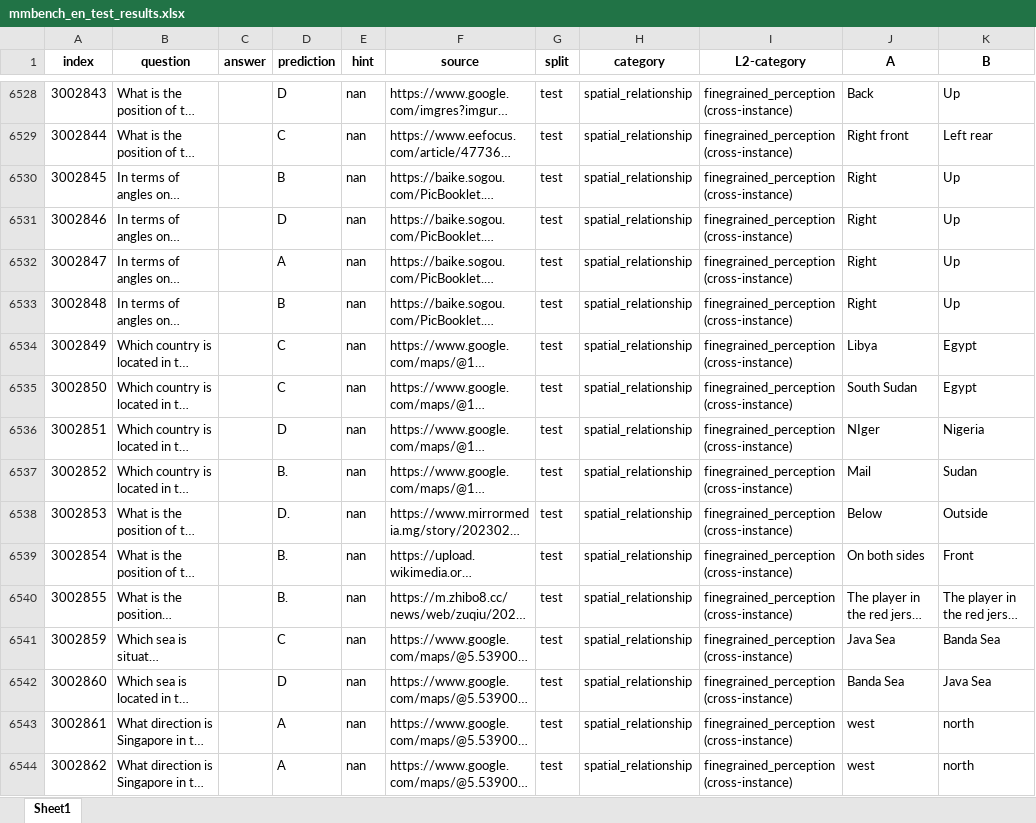
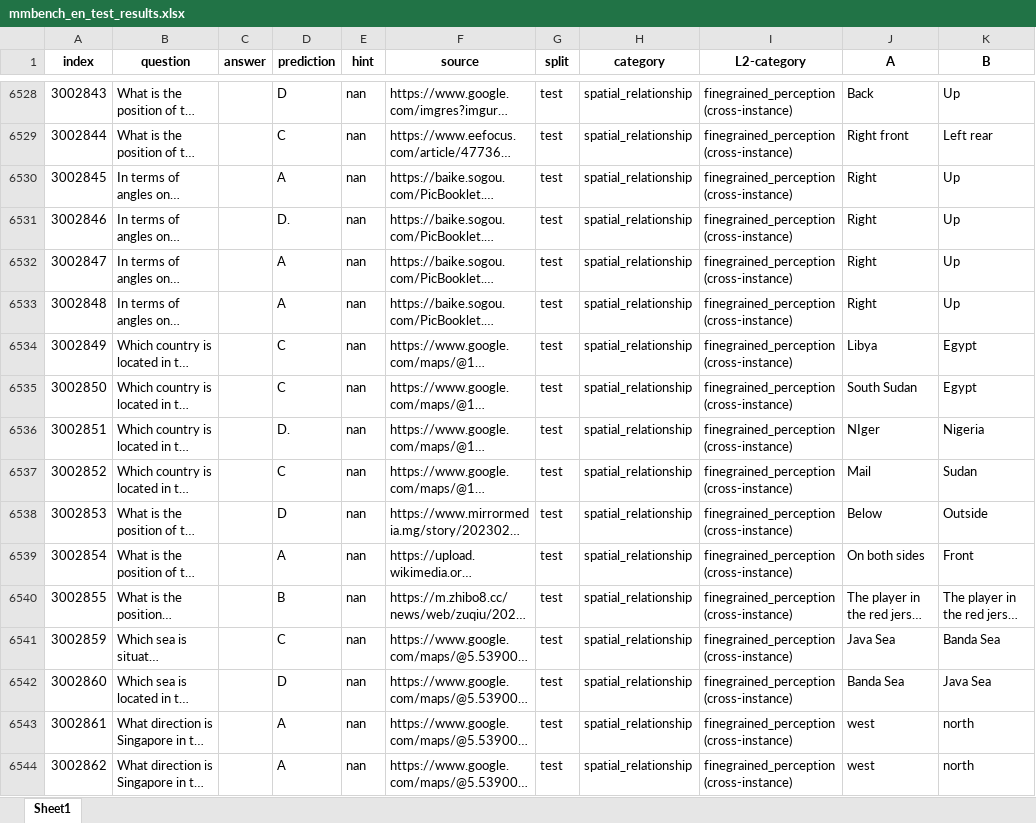
Before and after one commit to Perkzi/IPCV_exp, an Excel workbook: Qwen2-VL/logs/Qwen2-VL-7B-Instruct/mmbench_en/pruned_5_ratio_0.3/submissions/mmbench_en_test_results.xlsx, sheet Sheet1, drawn as a sheet; only a part is shown, gaps mark what is left out; long unchanged cells end in …; values as stored, in another font and other column widths than the file's, no borders; the diff covers the shown part only; the diff names each change by its address in the sheet, - before the commit and + after, or states it on an @@ line.

```diff
--- a/Qwen2-VL/logs/Qwen2-VL-7B-Instruct/mmbench_en/pruned_5_ratio_0.3/submissions/mmbench_en_test_results.xlsx (sheet Sheet1)
+++ b/Qwen2-VL/logs/Qwen2-VL-7B-Instruct/mmbench_en/pruned_5_ratio_0.3/submissions/mmbench_en_test_results.xlsx (sheet Sheet1)
-D6530 (prediction): B
+D6530 (prediction): A
-D6531 (prediction): D
+D6531 (prediction): D.
-D6533 (prediction): B
+D6533 (prediction): A
-D6536 (prediction): D
+D6536 (prediction): D.
-D6537 (prediction): B.
+D6537 (prediction): C
-D6538 (prediction): D.
+D6538 (prediction): D
-D6539 (prediction): B.
+D6539 (prediction): A
-D6540 (prediction): B.
+D6540 (prediction): B
```
Also changed, not shown: 1587 edited cells elsewhere in this sheet, Qwen2-VL/logs/Qwen2-VL-7B-Instruct/mmbench_en/pruned_2_ratio_0.2/submissions/mmbench_en_dev_results.xlsx, Qwen2-VL/logs/Qwen2-VL-7B-Instruct/mmbench_en/pruned_2_ratio_0.2/submissions/mmbench_en_test_results.xlsx, 10 other files.
